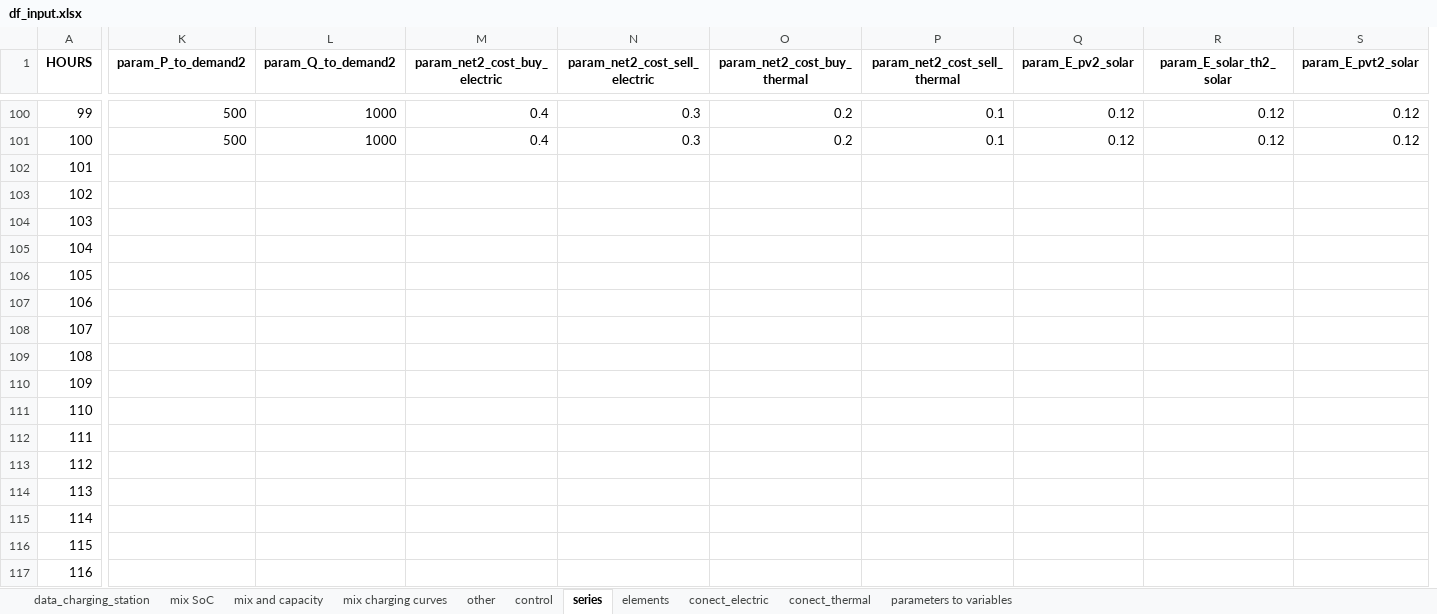
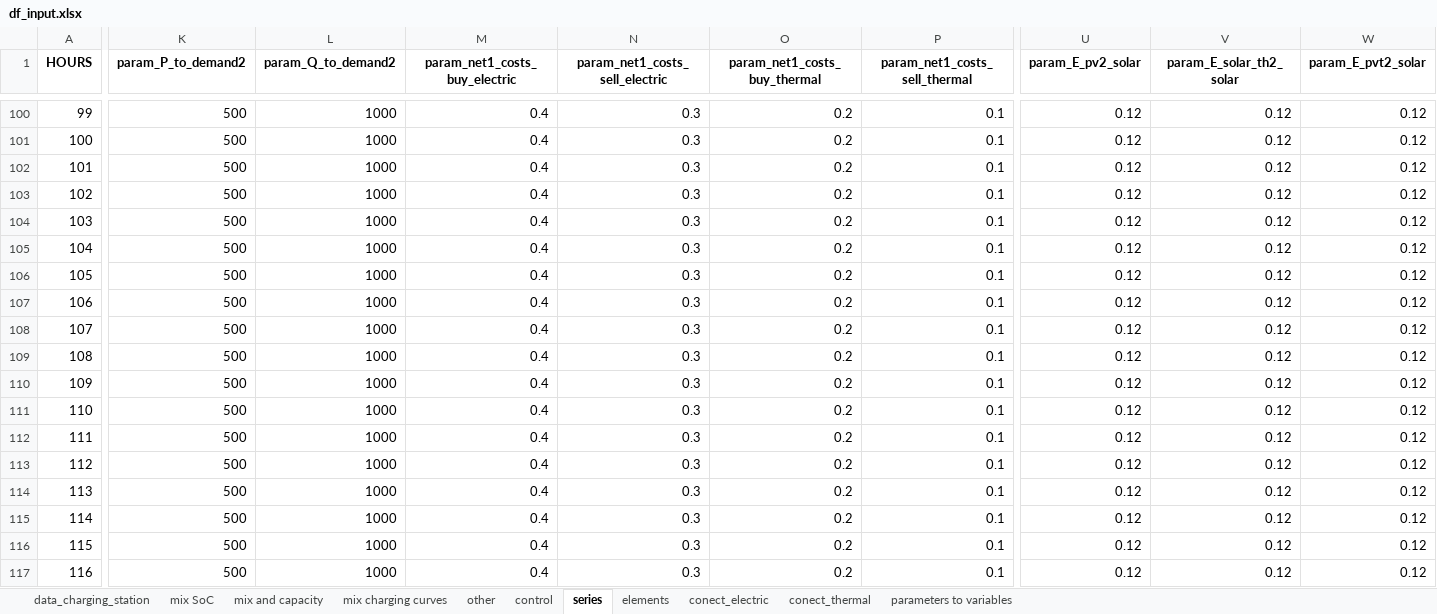
Before and after one commit to christianLeomil/masterthesis, an Excel workbook: input/df_input.xlsx, sheet series, drawn as a sheet; only a part is shown, gaps mark what is left out; values as stored, in another font and other column widths than the file's, no borders; addresses are those after the commit; the diff covers the shown part only; the diff names each change by its address in the sheet, - before the commit and + after, or states it on an @@ line.

```diff
--- a/input/df_input.xlsx (sheet series)
+++ b/input/df_input.xlsx (sheet series)
-M1: param_net2_cost_buy_electric
+M1: param_net1_costs_buy_electric
-N1: param_net2_cost_sell_electric
+N1: param_net1_costs_sell_electric
-O1: param_net2_cost_buy_thermal
+O1: param_net1_costs_buy_thermal
-P1: param_net2_cost_sell_thermal
+P1: param_net1_costs_sell_thermal
-K102:K117 (param_P_to_demand2): (empty)
+K102:K117 (param_P_to_demand2): 500
-L102:L117 (param_Q_to_demand2): (empty)
+L102:L117 (param_Q_to_demand2): 1000
-M102:M117 (param_net1_costs_buy_electric): (empty)
+M102:M117 (param_net1_costs_buy_electric): 0.4
-N102:N117 (param_net1_costs_sell_electric): (empty)
+N102:N117 (param_net1_costs_sell_electric): 0.3
-O102:O117 (param_net1_costs_buy_thermal): (empty)
+O102:O117 (param_net1_costs_buy_thermal): 0.2
-P102:P117 (param_net1_costs_sell_thermal): (empty)
+P102:P117 (param_net1_costs_sell_thermal): 0.1
-U102:U117 (param_E_pv2_solar): (empty)
+U102:U117 (param_E_pv2_solar): 0.12
-V102:V117 (param_E_solar_th2_solar): (empty)
+V102:V117 (param_E_solar_th2_solar): 0.12
-W102:W117 (param_E_pvt2_solar): (empty)
+W102:W117 (param_E_pvt2_solar): 0.12
```
Also changed, not shown: 4 added columns and 1045 edited cells elsewhere in this sheet, sheet parameters to variables, sheet control, output/charts/charging_station1/df_schedule_charging_station1.xlsx, output/df_final.xlsx, 20 other files.
